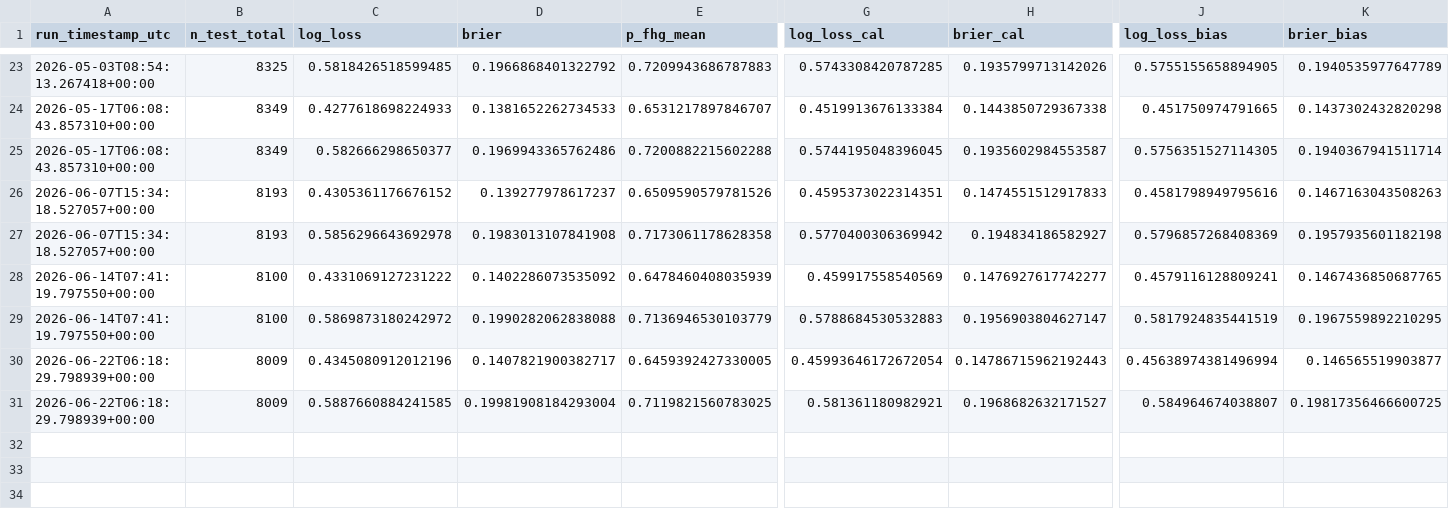
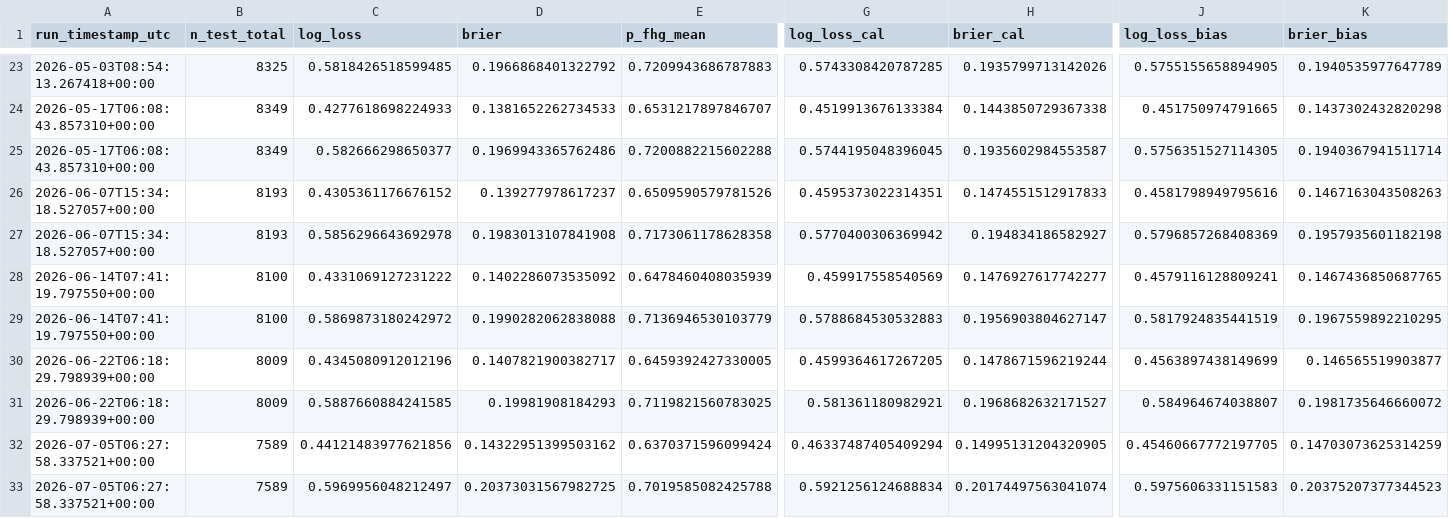
Before and after one commit to iionut81/pyBetTrainDC, a CSV file: simulations/FHG/backtests/fhg_audit_log.csv, drawn as a sheet; only a part is shown, gaps mark what is left out; rows hold the shown columns only; the diff names each change by its address in the sheet, - before the commit and + after, or states it on an @@ line.

```diff
--- a/simulations/FHG/backtests/fhg_audit_log.csv
+++ b/simulations/FHG/backtests/fhg_audit_log.csv
-G30 (log_loss_cal): 0.45993646172672054
+G30 (log_loss_cal): 0.4599364617267205
-H30 (brier_cal): 0.14786715962192443
+H30 (brier_cal): 0.1478671596219244
-J30 (log_loss_bias): 0.45638974381496994
+J30 (log_loss_bias): 0.4563897438149699
-D31 (brier): 0.19981908184293004
+D31 (brier): 0.19981908184293
-K31 (brier_bias): 0.19817356466600725
+K31 (brier_bias): 0.1981735646660072
+row 32: 2026-07-05T06:27:58.337521+00:00 | 7589 | 0.44121483977621856 | 0.14322951399503162 | 0.6370371596099424 | 0.46337487405409294 | 0.14995131204320905 | 0.45460667772197705 | 0.14703073625314259
+row 33: 2026-07-05T06:27:58.337521+00:00 | 7589 | 0.5969956048212497 | 0.20373031567982725 | 0.7019585082425788 | 0.5921256124688834 | 0.20174497563041074 | 0.5975606331151583 | 0.20375207377344523
```
Also changed, not shown: simulations/WTA/evaluations/1.1_WTA_Winner.csv, simulations/WTA/evaluations/1.2_WTA_Set1_Over_7_5.csv, 55 other files.
